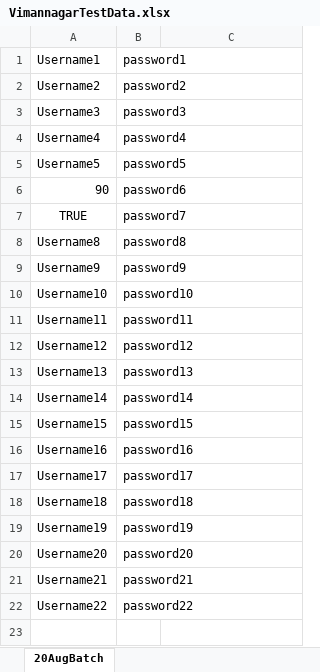
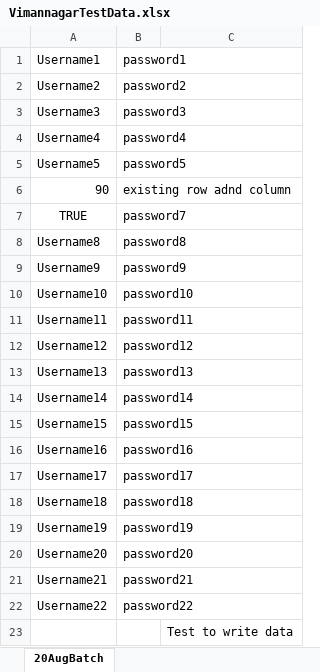
Before and after one commit to Vimannagar/20AugVimannagarSeleniumBasics, an Excel workbook: VimannagarTestData.xlsx, sheet 20AugBatch, drawn as a sheet; values as stored, in another font and other column widths than the file's, no borders; the diff names each change by its address in the sheet, - before the commit and + after, or states it on an @@ line.

Commit message:
excel reader

```diff
--- a/VimannagarTestData.xlsx (sheet 20AugBatch)
+++ b/VimannagarTestData.xlsx (sheet 20AugBatch)
-B6: password6
+B6: existing row adnd column
+row 23:  |  | Test to write data
```
Also changed, not shown: 2 other files.
